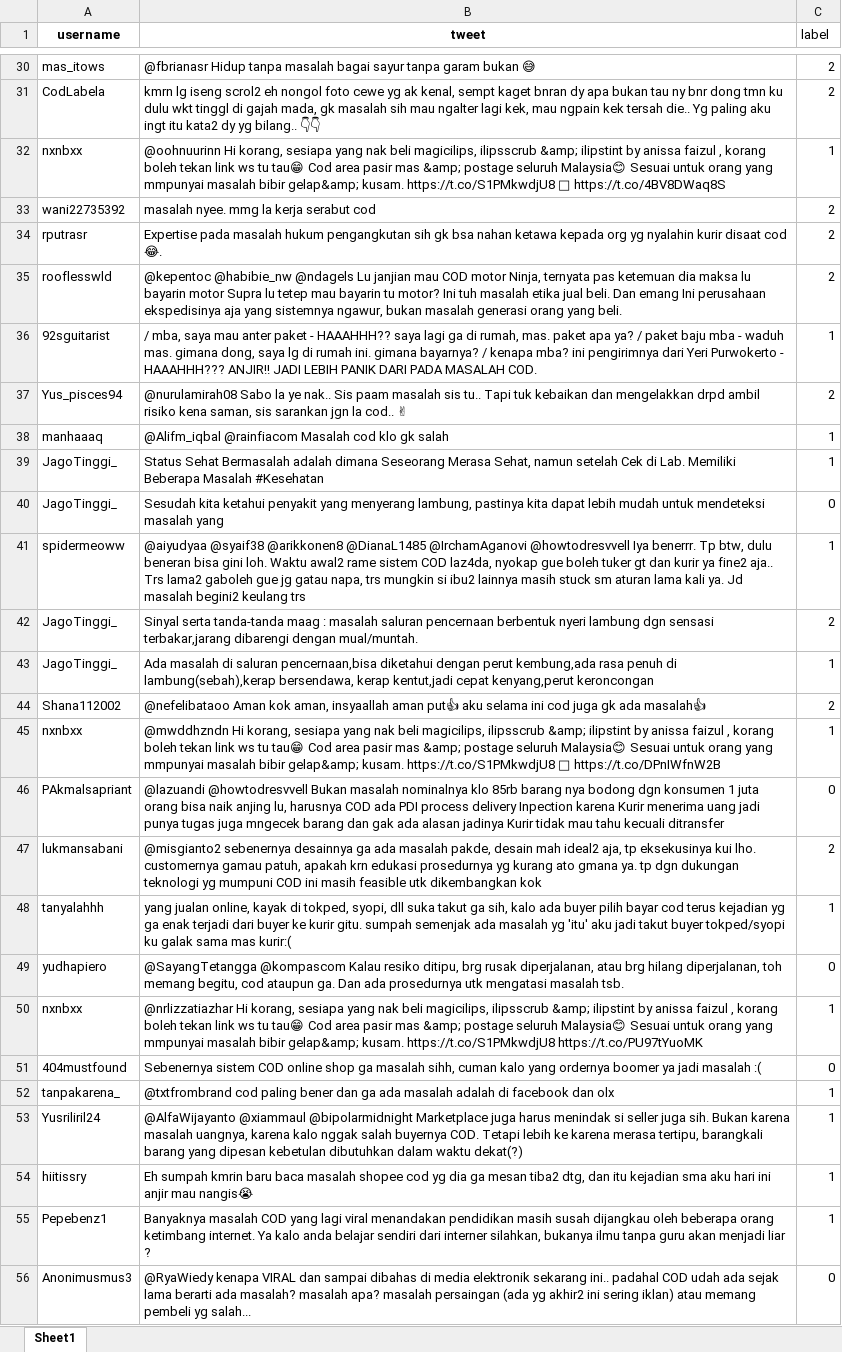
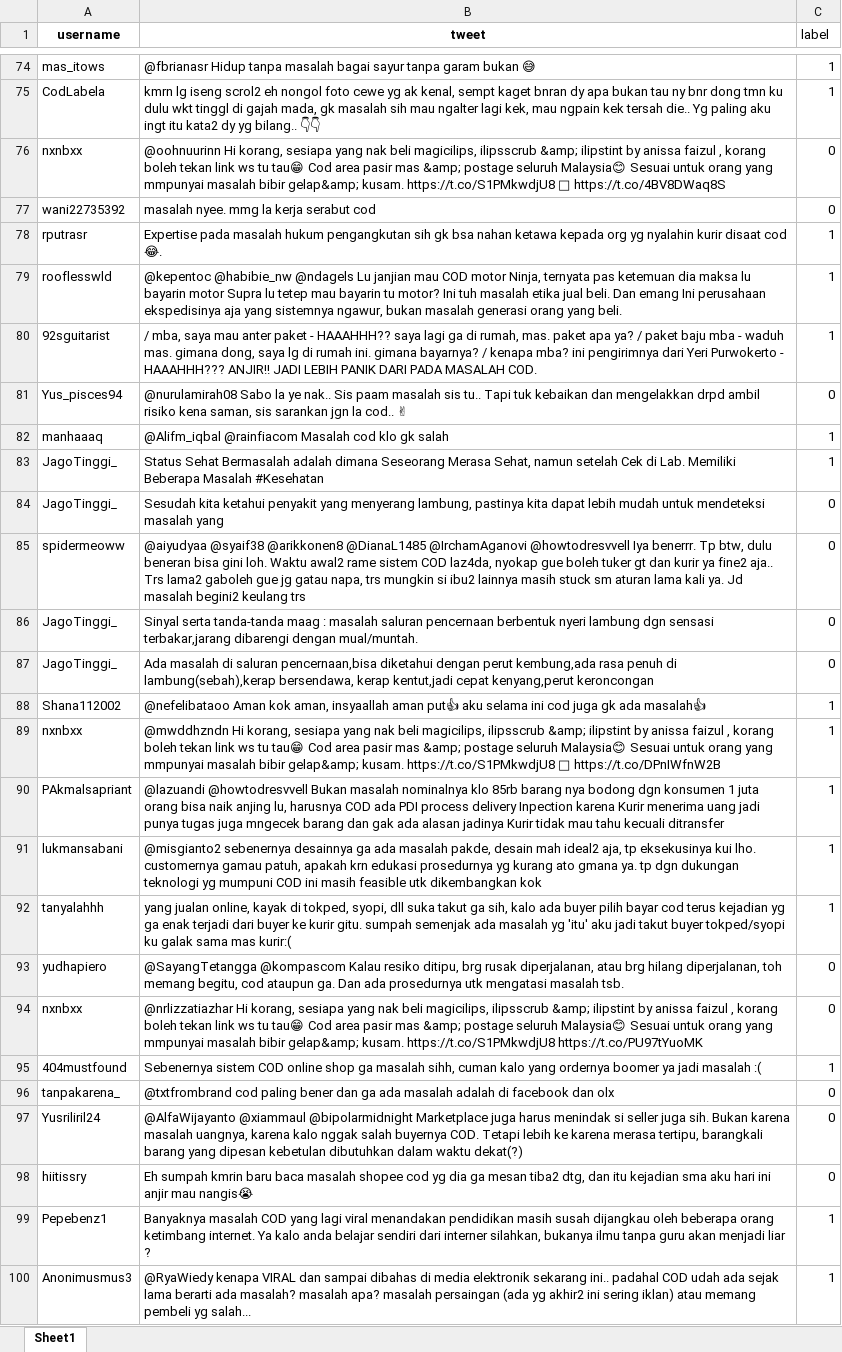
Before and after one commit to Rezky08/datamining, an Excel workbook: naivebayes/resources/masalah cod.xlsx, sheet Sheet1, drawn as a sheet; only a part is shown, gaps mark what is left out; values as stored, in another font and other column widths than the file's, no borders; addresses are those after the commit; the diff covers the shown part only; the diff names each change by its address in the sheet, - before the commit and + after, or states it on an @@ line.

```diff
--- a/naivebayes/resources/masalah cod.xlsx (sheet Sheet1)
+++ b/naivebayes/resources/masalah cod.xlsx (sheet Sheet1)
-C74:C75 (label): 2
+C74:C75 (label): 1
-C76 (label): 1
+C76 (label): 0
-C77 (label): 2
+C77 (label): 0
-C78:C79 (label): 2
+C78:C79 (label): 1
-C81 (label): 2
+C81 (label): 0
-C85 (label): 1
+C85 (label): 0
-C86 (label): 2
+C86 (label): 0
-C87 (label): 1
+C87 (label): 0
-C88 (label): 2
+C88 (label): 1
-C90 (label): 0
+C90 (label): 1
-C91 (label): 2
+C91 (label): 1
-C94 (label): 1
+C94 (label): 0
-C95 (label): 0
+C95 (label): 1
-C96:C98 (label): 1
+C96:C98 (label): 0
-C100 (label): 0
+C100 (label): 1
```
Also changed, not shown: 408 added rows, 8 removed rows and 43 edited cells elsewhere in this sheet, formulas that keep their value, naivebayes/resources/hapus cod.xlsx, naivebayes/resources/kasus cod.xlsx, 1 other file.
